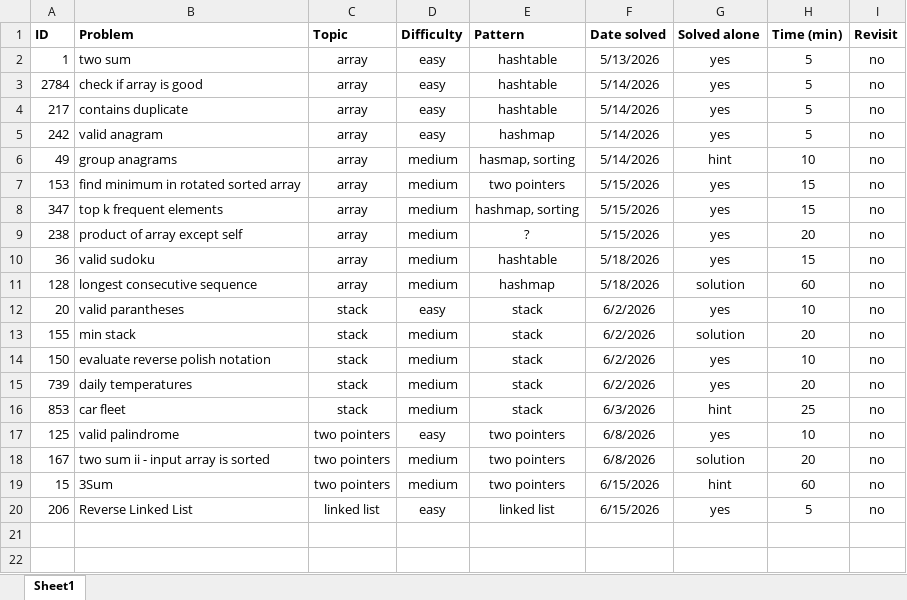
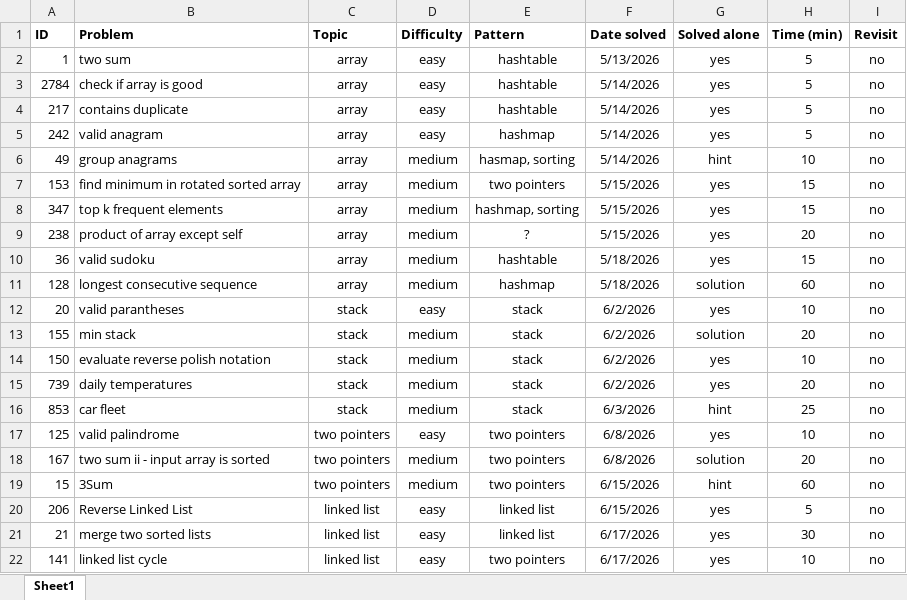
Before and after one commit to KusaTea/leetcode-solutions, an Excel workbook: progress.xlsx, sheet Sheet1, drawn as a sheet; values as stored, in another font and other column widths than the file's, no borders; table styles not drawn; the diff names each change by its address in the sheet, - before the commit and + after, or states it on an @@ line.

Commit message:
solve: 17.06.2026

```diff
--- a/progress.xlsx (sheet Sheet1)
+++ b/progress.xlsx (sheet Sheet1)
+row 21: 21 | merge two sorted lists | linked list | easy | linked list | 6/17/2026 | yes | 30 | no
+row 22: 141 | linked list cycle | linked list | easy | two pointers | 6/17/2026 | yes | 10 | no
```
Also changed, not shown: 6 other files.
